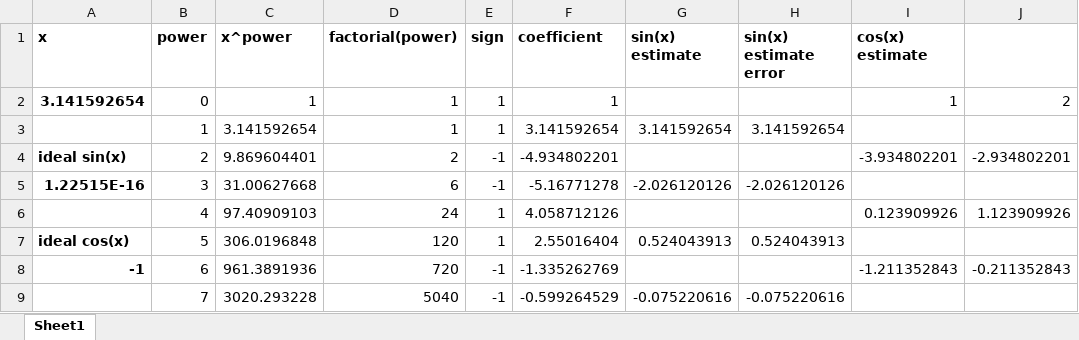
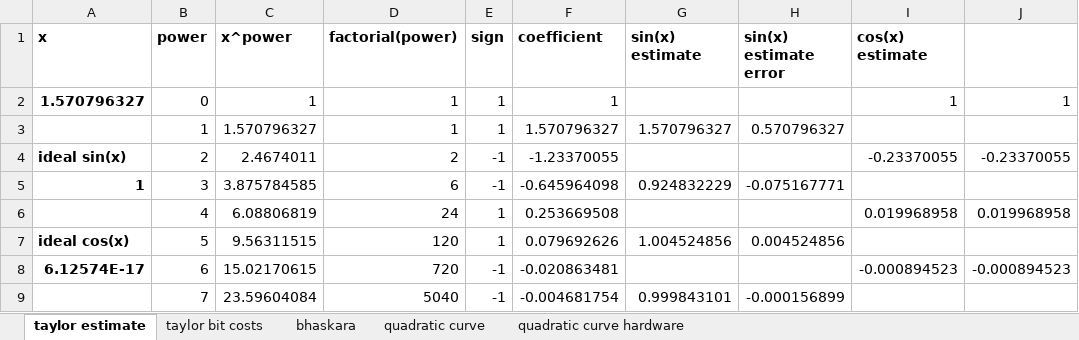
Before and after one commit to yipenghuang0302/csee4840_14, an Excel workbook: doc/design/sincos_error.xlsx, sheet taylor estimate, drawn as a sheet; only a part is shown; values as stored, in another font and other column widths than the file's, no borders; the diff covers the shown part only; the diff names each change by its address in the sheet, - before the commit and + after, or states it on an @@ line.

```diff
--- a/doc/design/sincos_error.xlsx (sheet taylor estimate)
+++ b/doc/design/sincos_error.xlsx (sheet taylor estimate)
-sheet tab: Sheet1
+sheet tab: taylor estimate
+sheet tab: taylor bit costs
+sheet tab: bhaskara
+sheet tab: quadratic curve
+sheet tab: quadratic curve hardware
-A2 (x): 3.141592654
+A2 (x): 1.570796327
-J2: 2
+J2: 1
-C3 (x^power): 3.141592654
+C3 (x^power): 1.570796327
-F3 (coefficient): 3.141592654
+F3 (coefficient): 1.570796327
-G3 (sin(x) estimate): 3.141592654
+G3 (sin(x) estimate): 1.570796327
-H3 (sin(x) estimate error): 3.141592654
+H3 (sin(x) estimate error): 0.570796327
-C4 (x^power): 9.869604401
+C4 (x^power): 2.4674011
-F4 (coefficient): -4.934802201
+F4 (coefficient): -1.23370055
-I4 (cos(x) estimate): -3.934802201
+I4 (cos(x) estimate): -0.23370055
-J4: -2.934802201
+J4: -0.23370055
-A5 (x): 1.22515E-16
+A5 (x): 1
-C5 (x^power): 31.00627668
+C5 (x^power): 3.875784585
-F5 (coefficient): -5.16771278
+F5 (coefficient): -0.645964098
-G5 (sin(x) estimate): -2.026120126
+G5 (sin(x) estimate): 0.924832229
-H5 (sin(x) estimate error): -2.026120126
+H5 (sin(x) estimate error): -0.075167771
-C6 (x^power): 97.40909103
+C6 (x^power): 6.08806819
-F6 (coefficient): 4.058712126
+F6 (coefficient): 0.253669508
-I6 (cos(x) estimate): 0.123909926
+I6 (cos(x) estimate): 0.019968958
-J6: 1.123909926
+J6: 0.019968958
-C7 (x^power): 306.0196848
+C7 (x^power): 9.56311515
-F7 (coefficient): 2.55016404
+F7 (coefficient): 0.079692626
-G7 (sin(x) estimate): 0.524043913
+G7 (sin(x) estimate): 1.004524856
-H7 (sin(x) estimate error): 0.524043913
+H7 (sin(x) estimate error): 0.004524856
-A8 (x): -1
+A8 (x): 6.12574E-17
-C8 (x^power): 961.3891936
+C8 (x^power): 15.02170615
-F8 (coefficient): -1.335262769
+F8 (coefficient): -0.020863481
-I8 (cos(x) estimate): -1.211352843
+I8 (cos(x) estimate): -0.000894523
-J8: -0.211352843
+J8: -0.000894523
-C9 (x^power): 3020.293228
+C9 (x^power): 23.59604084
-F9 (coefficient): -0.599264529
+F9 (coefficient): -0.004681754
-G9 (sin(x) estimate): -0.075220616
+G9 (sin(x) estimate): 0.999843101
-H9 (sin(x) estimate error): -0.075220616
+H9 (sin(x) estimate error): -0.000156899
```
Also changed, not shown: 32 edited cells elsewhere in this sheet, charts or pictures.
